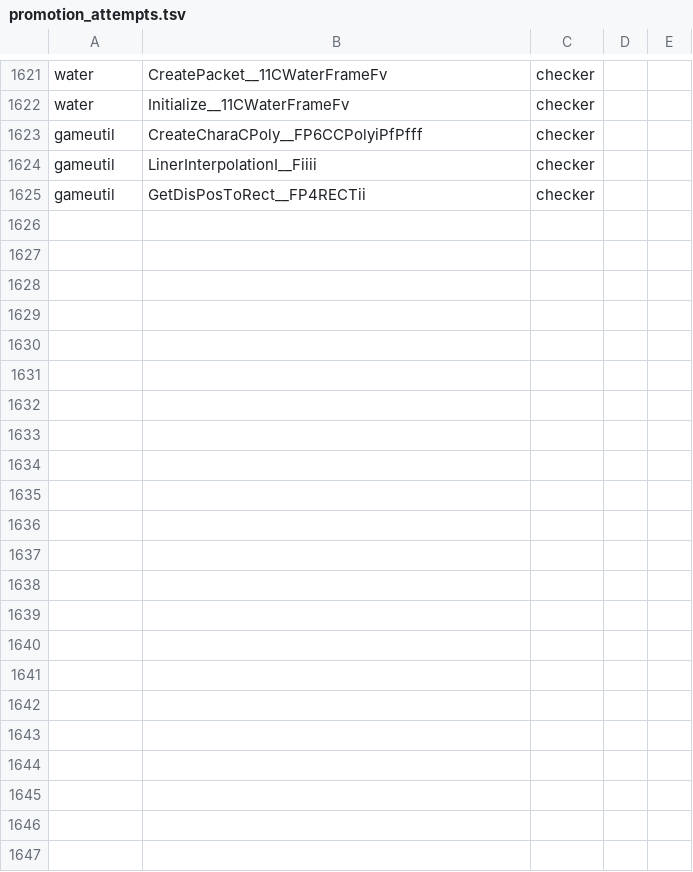
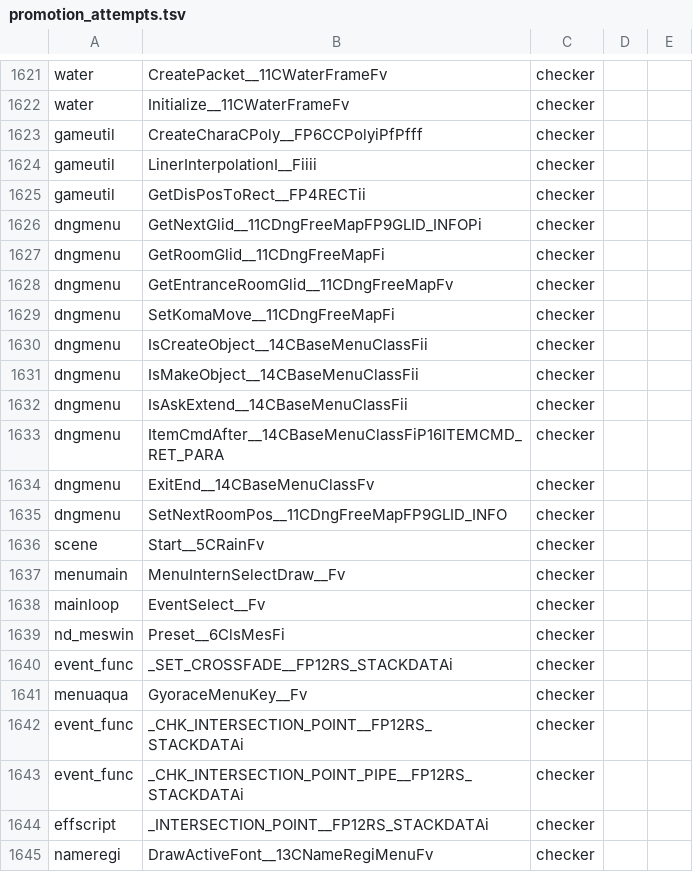
Before and after one commit to Plarpoon/ChronicleTwo, a TSV file: scripts/re/promotion_attempts.tsv, drawn as a sheet; only a part is shown, gaps mark what is left out; the diff covers the shown part only.

```diff
--- a/scripts/re/promotion_attempts.tsv
+++ b/scripts/re/promotion_attempts.tsv
@@ -1625 +1625,21 @@ gameutil	LinerInterpolationI__Fiiii	checker
 gameutil	GetDisPosToRect__FP4RECTii	checker
+dngmenu	GetNextGlid__11CDngFreeMapFP9GLID_INFOPi	checker
+dngmenu	GetRoomGlid__11CDngFreeMapFi	checker
+dngmenu	GetEntranceRoomGlid__11CDngFreeMapFv	checker
+dngmenu	SetKomaMove__11CDngFreeMapFi	checker
+dngmenu	IsCreateObject__14CBaseMenuClassFii	checker
+dngmenu	IsMakeObject__14CBaseMenuClassFii	checker
+dngmenu	IsAskExtend__14CBaseMenuClassFii	checker
+dngmenu	ItemCmdAfter__14CBaseMenuClassFiP16ITEMCMD_RET_PARA	checker
+dngmenu	ExitEnd__14CBaseMenuClassFv	checker
+dngmenu	SetNextRoomPos__11CDngFreeMapFP9GLID_INFO	checker
+scene	Start__5CRainFv	checker
+menumain	MenuInternSelectDraw__Fv	checker
+mainloop	EventSelect__Fv	checker
+nd_meswin	Preset__6ClsMesFi	checker
+event_func	_SET_CROSSFADE__FP12RS_STACKDATAi	checker
+menuaqua	GyoraceMenuKey__Fv	checker
+event_func	_CHK_INTERSECTION_POINT__FP12RS_STACKDATAi	checker
+event_func	_CHK_INTERSECTION_POINT_PIPE__FP12RS_STACKDATAi	checker
+effscript	_INTERSECTION_POINT__FP12RS_STACKDATAi	checker
+nameregi	DrawActiveFont__13CNameRegiMenuFv	checker
```
Also changed, not shown: 24 added rows elsewhere in this file, 18 other files.
